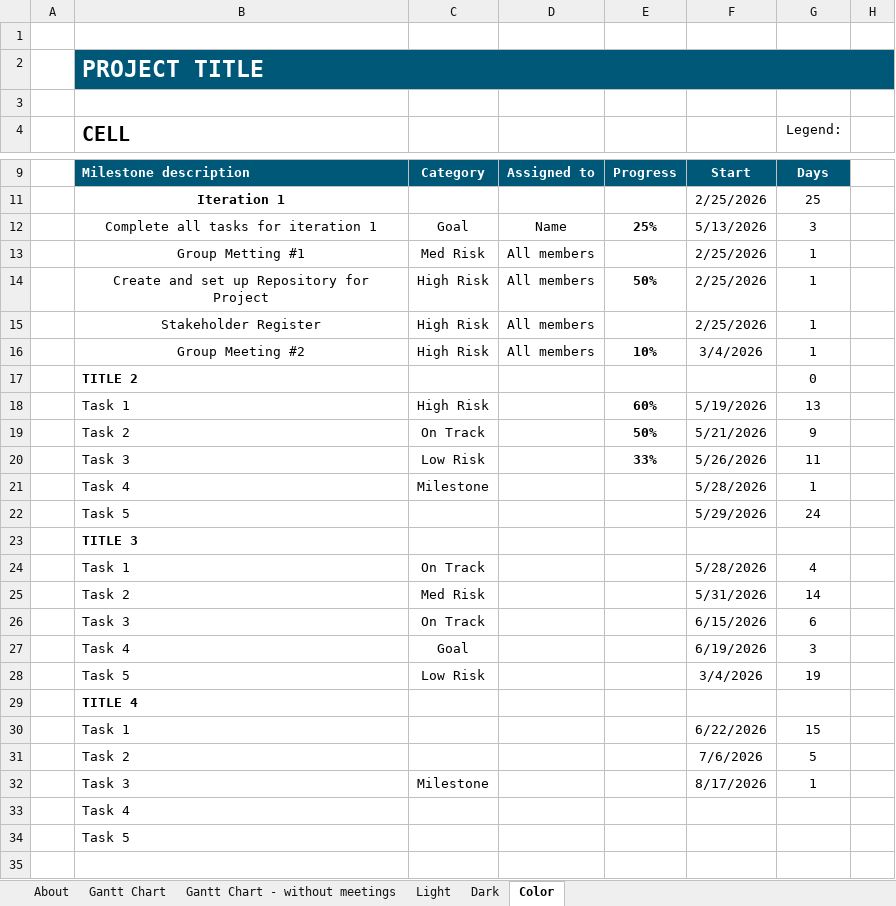
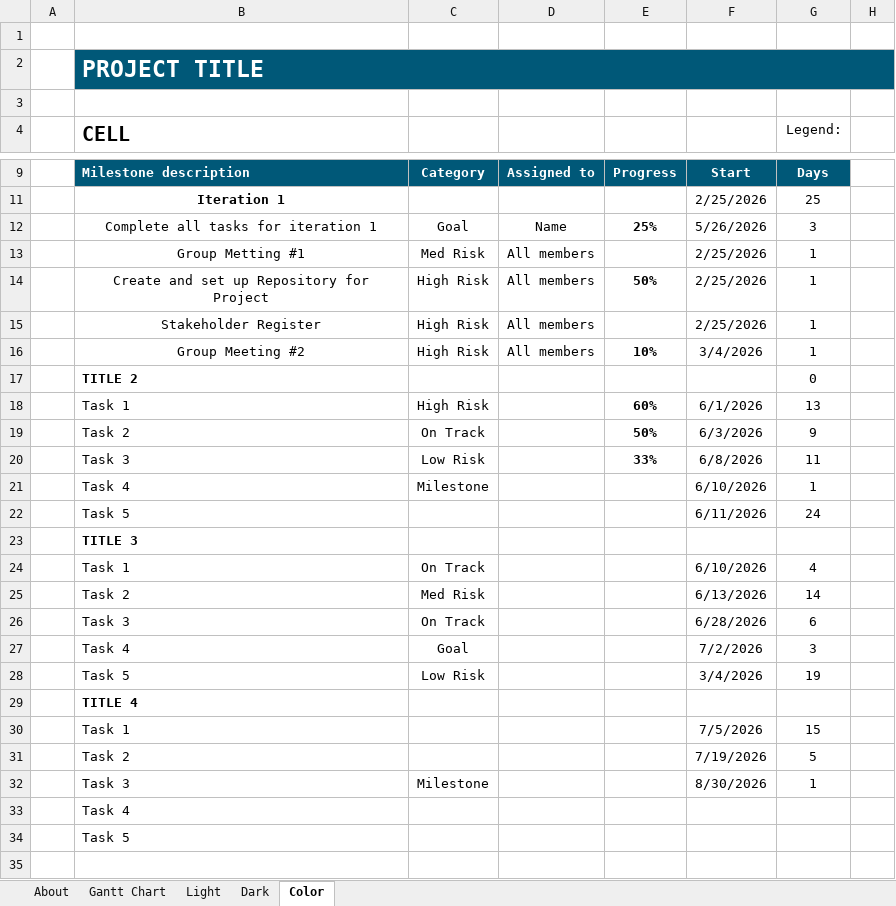
Before and after one commit to aidenscattergood/AgileProjects_Iteration-1, an Excel workbook: Iteration 2/Agile Gantt chart .xlsx, sheet Color, drawn as a sheet; only a part is shown, gaps mark what is left out; values as stored, in another font and other column widths than the file's, no borders; charts and pictures and conditional formats and table styles not drawn; the diff names each change by its address in the sheet, - before the commit and + after, or states it on an @@ line.

Commit message:
updated gantt chart

```diff
--- a/Iteration 2/Agile Gantt chart .xlsx (sheet Color)
+++ b/Iteration 2/Agile Gantt chart .xlsx (sheet Color)
-sheet tab: Gantt Chart - without meetings
-F12: 5/13/2026
+F12: 5/26/2026
-F18: 5/19/2026
+F18: 6/1/2026
-F19: 5/21/2026
+F19: 6/3/2026
-F20: 5/26/2026
+F20: 6/8/2026
-F21: 5/28/2026
+F21: 6/10/2026
-F22: 5/29/2026
+F22: 6/11/2026
-F24: 5/28/2026
+F24: 6/10/2026
-F25: 5/31/2026
+F25: 6/13/2026
-F26: 6/15/2026
+F26: 6/28/2026
-F27: 6/19/2026
+F27: 7/2/2026
-F30: 6/22/2026
+F30: 7/5/2026
-F31: 7/6/2026
+F31: 7/19/2026
-F32: 8/17/2026
+F32: 8/30/2026
```
Also changed, not shown: sheet Gantt Chart, sheet Dark, charts or pictures.
